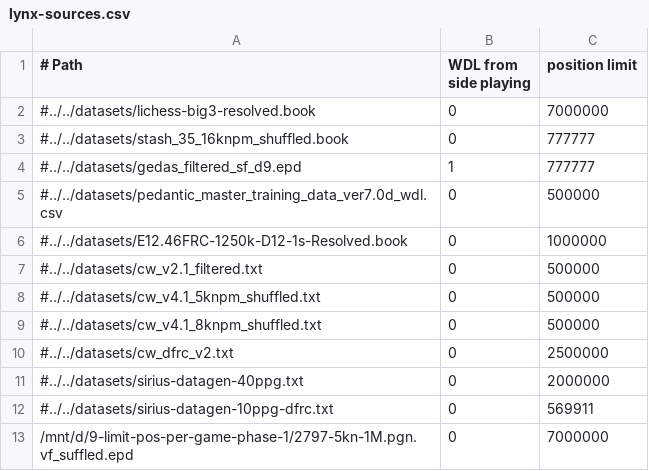
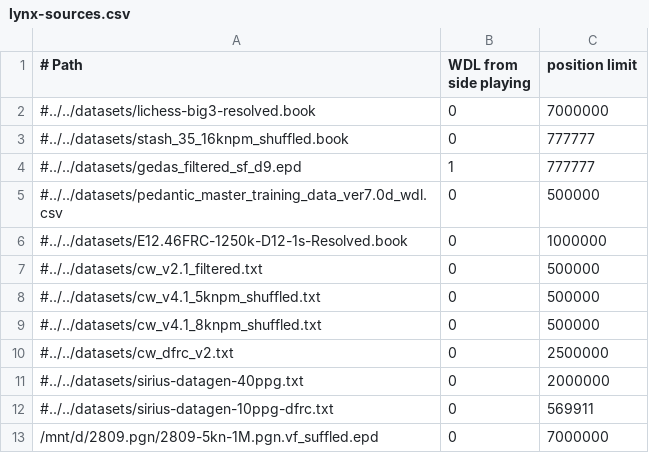
Before and after one commit to lynx-chess/texel-tuner, a CSV file: src/lynx-sources.csv, drawn as a sheet.

```diff
--- a/src/lynx-sources.csv
+++ b/src/lynx-sources.csv
@@ -12,2 +12,2 @@
 #../../datasets/sirius-datagen-10ppg-dfrc.txt,0,569911
-/mnt/d/9-limit-pos-per-game-phase-1/2797-5kn-1M.pgn.vf_suffled.epd,0,7000000
+/mnt/d/2809.pgn/2809-5kn-1M.pgn.vf_suffled.epd,0,7000000
```
Also changed, not shown: 1 other file.
